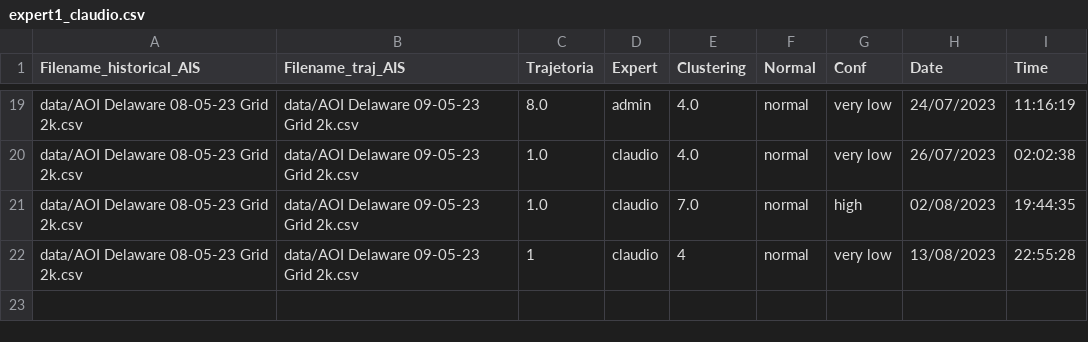
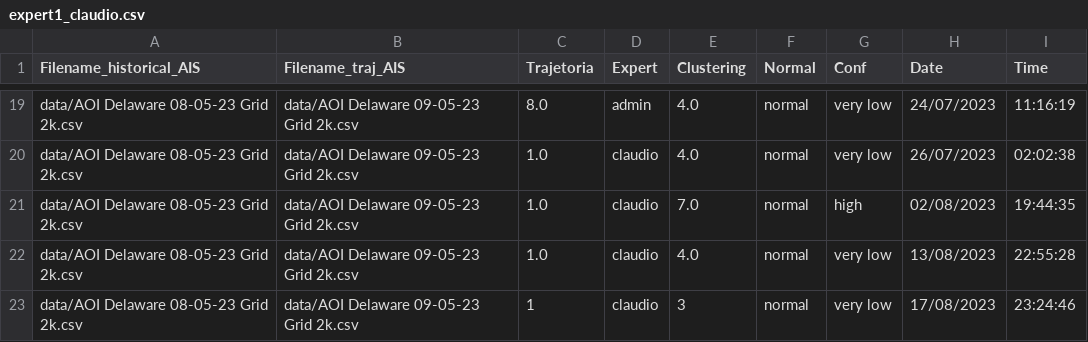
Before and after one commit to UFFeScience/instructor, a CSV file: static/expertFiles/expert1_claudio.csv, drawn as a sheet; only a part is shown, gaps mark what is left out.

```diff
--- a/static/expertFiles/expert1_claudio.csv
+++ b/static/expertFiles/expert1_claudio.csv
@@ -21,2 +21,3 @@ data/AOI Delaware 08-05-23 Grid 2k.csv,data/AOI Delaware 09-05-23 Grid 2k.csv,1.
 data/AOI Delaware 08-05-23 Grid 2k.csv,data/AOI Delaware 09-05-23 Grid 2k.csv,1.0,claudio,7.0,normal,high,02/08/2023,19:44:35
-data/AOI Delaware 08-05-23 Grid 2k.csv,data/AOI Delaware 09-05-23 Grid 2k.csv,1,claudio,4,normal,very low,13/08/2023,22:55:28
+data/AOI Delaware 08-05-23 Grid 2k.csv,data/AOI Delaware 09-05-23 Grid 2k.csv,1.0,claudio,4.0,normal,very low,13/08/2023,22:55:28
+data/AOI Delaware 08-05-23 Grid 2k.csv,data/AOI Delaware 09-05-23 Grid 2k.csv,1,claudio,3,normal,very low,17/08/2023,23:24:46
```
Also changed, not shown: static/expertFiles/expert7_renan.csv, static/expertFiles/expert_full.csv, 2 other files.
